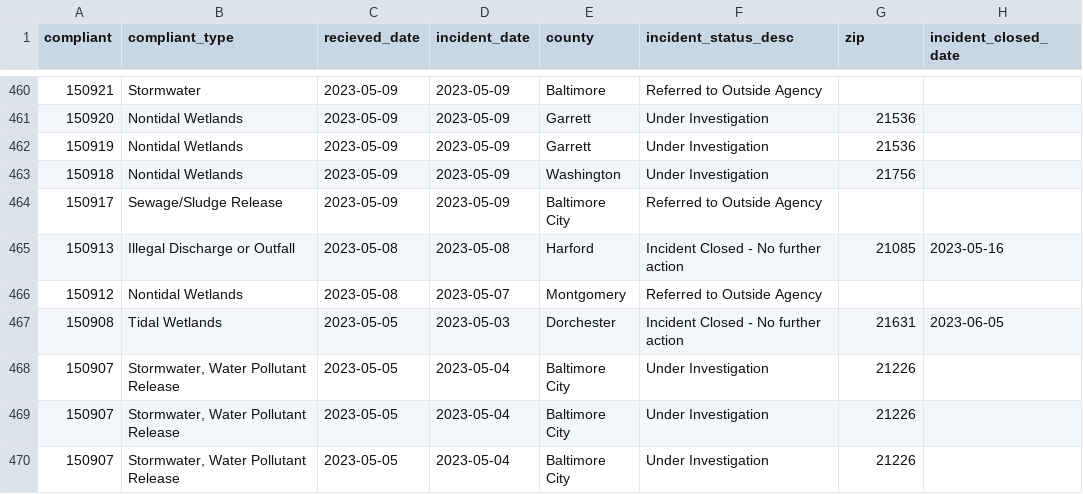
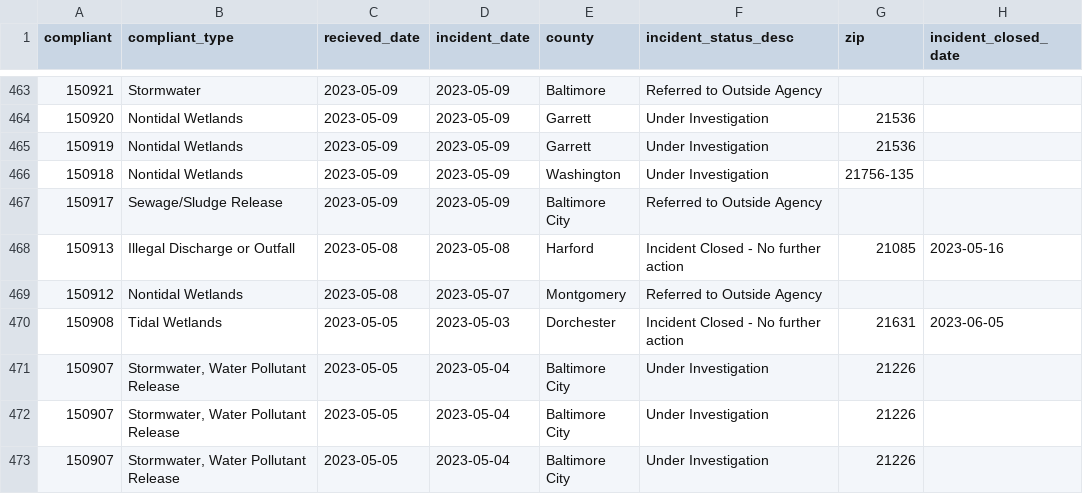
Before and after one commit to amandavhernan/enviro_complaints, a CSV file: complaints_data.csv, drawn as a sheet; only a part is shown, gaps mark what is left out; the diff covers the shown part only.

```diff
--- a/complaints_data.csv
+++ b/complaints_data.csv
@@ -462,3 +465,3 @@ compliant,compliant_type,recieved_date,incident_date,county,incident_status_desc
 150919,Nontidal Wetlands,2023-05-09,2023-05-09,Garrett,Under Investigation,21536,
-150918,Nontidal Wetlands,2023-05-09,2023-05-09,Washington,Under Investigation,21756,
+150918,Nontidal Wetlands,2023-05-09,2023-05-09,Washington,Under Investigation,21756-135,
 150917,Sewage/Sludge Release,2023-05-09,2023-05-09,Baltimore City,Referred to Outside Agency,,
```
Also changed, not shown: 3 added rows, 3 removed rows and 7 edited cells elsewhere in this file, 1 other file.
